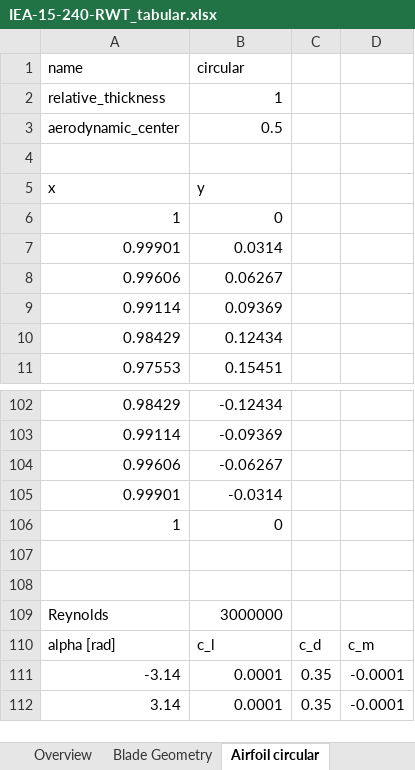
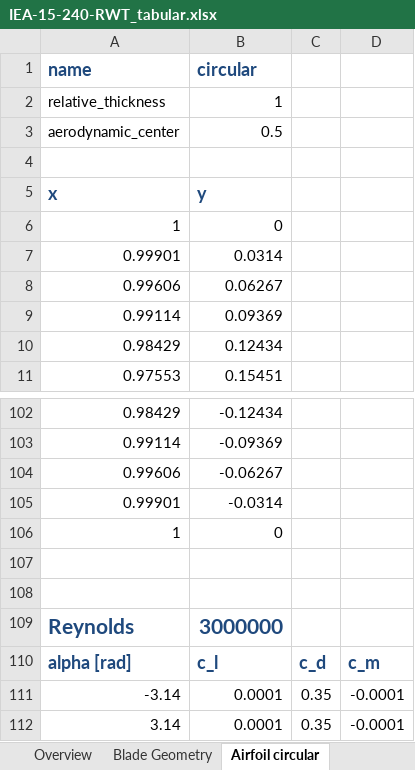
Before and after one commit to IEAWindTask37/IEA-15-240-RWT, an Excel workbook: Documentation/IEA-15-240-RWT_tabular.xlsx, sheet Airfoil circular, drawn as a sheet; only a part is shown, gaps mark what is left out; values as stored, in another font and other column widths than the file's, no borders; the diff names each change by its address in the sheet, - before the commit and + after, or states it on an @@ line.

```diff
--- a/Documentation/IEA-15-240-RWT_tabular.xlsx (sheet Airfoil circular)
+++ b/Documentation/IEA-15-240-RWT_tabular.xlsx (sheet Airfoil circular)
@@ A1:B1 bold: off → on, text colour: black → #1F497D, text size: larger @@
@@ A5:B5 bold: off → on, text colour: black → #1F497D, text size: larger @@
@@ A109:B109 bold: off → on, text colour: black → #1F497D, text size: larger @@
@@ A110:D110 bold: off → on, text colour: black → #1F497D, text size: larger @@
```
Also changed, not shown: sheet Blade Support Structure, sheet Blade Structural Properties, sheet Material Properties, sheet Tower Properties, sheet Blade Geometry, sheet Airfoil FFA-W3-360, 5 more sheets, other sheet tabs, 1 other file.
